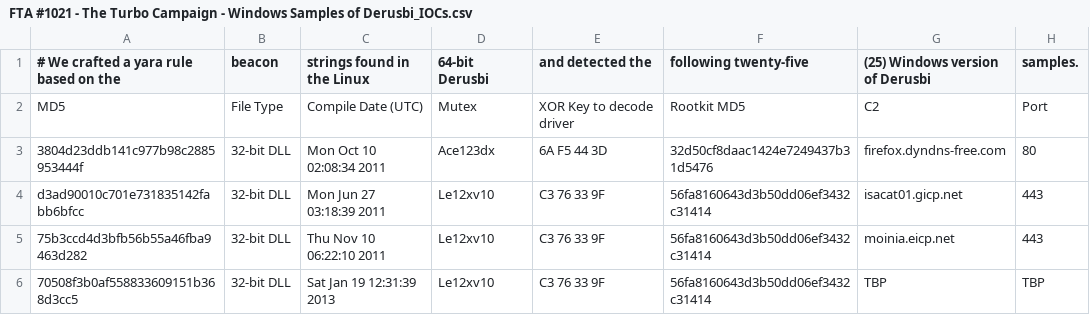
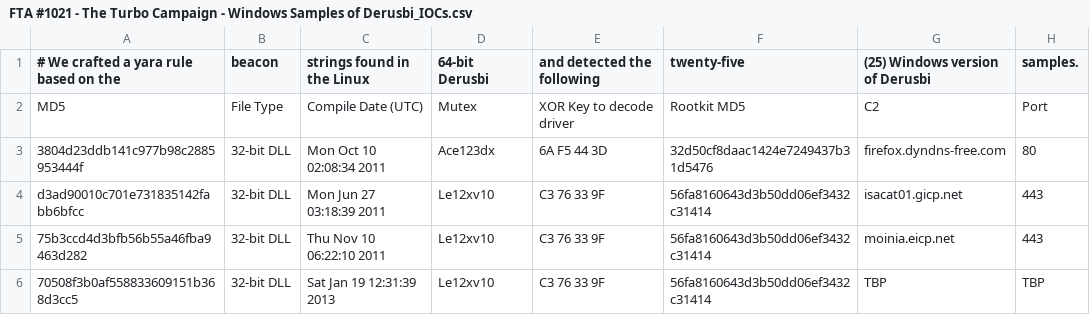
Before and after one commit to smashfruit/indicators, a CSV file: FTA-1021/FTA #1021 - The Turbo Campaign - Windows Samples of Derusbi_IOCs.csv, drawn as a sheet; only a part is shown.

Commit message:
Update FTA #1021 - The Turbo Campaign - Windows Samples of Derusbi_IOCs.csv

```diff
--- a/FTA-1021/FTA #1021 - The Turbo Campaign - Windows Samples of Derusbi_IOCs.csv
+++ b/FTA-1021/FTA #1021 - The Turbo Campaign - Windows Samples of Derusbi_IOCs.csv
@@ -1,2 +1,2 @@
-# We crafted a yara rule based on the, beacon, strings found in the Linux, 64-bit Derusbi, and detected the, following twenty-five, (25) Windows version of Derusbi, samples.
+# We crafted a yara rule based on the, beacon, strings found in the Linux, 64-bit Derusbi, and detected the following, twenty-five, (25) Windows version of Derusbi, samples.
 MD5,File Type,Compile Date (UTC),Mutex,XOR Key to decode driver,Rootkit MD5,C2,Port
```
